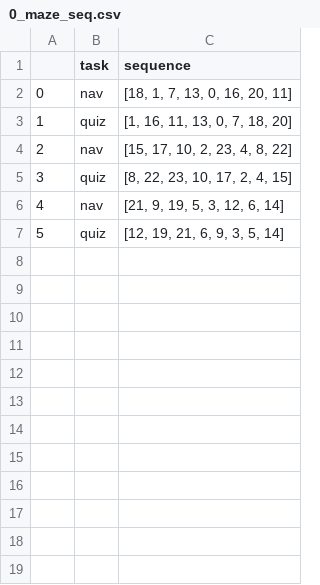
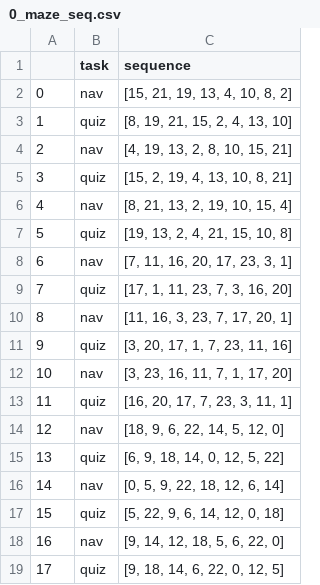
Before and after one commit to aprilluo0421/MazeGame-Paradigm, a CSV file: config/0_maze_seq.csv, drawn as a sheet; addresses are those after the commit; the diff names each change by its address in the sheet, - before the commit and + after, or states it on an @@ line.

```diff
--- a/config/0_maze_seq.csv
+++ b/config/0_maze_seq.csv
+row 2: 0 | nav | [15, 21, 19, 13, 4, 10, 8, 2]
+row 3: 1 | quiz | [8, 19, 21, 15, 2, 4, 13, 10]
+row 4: 2 | nav | [4, 19, 13, 2, 8, 10, 15, 21]
+row 5: 3 | quiz | [15, 2, 19, 4, 13, 10, 8, 21]
+row 6: 4 | nav | [8, 21, 13, 2, 19, 10, 15, 4]
+row 7: 5 | quiz | [19, 13, 2, 4, 21, 15, 10, 8]
@@ column A renumbered between rows 8 and 17 @@
-C8 (sequence): [18, 1, 7, 13, 0, 16, 20, 11]
+C8 (sequence): [7, 11, 16, 20, 17, 23, 3, 1]
-C9 (sequence): [1, 16, 11, 13, 0, 7, 18, 20]
+C9 (sequence): [17, 1, 11, 23, 7, 3, 16, 20]
+row 10: 8 | nav | [11, 16, 3, 23, 7, 17, 20, 1]
+row 11: 9 | quiz | [3, 20, 17, 1, 7, 23, 11, 16]
+row 12: 10 | nav | [3, 23, 16, 11, 7, 1, 17, 20]
+row 13: 11 | quiz | [16, 20, 17, 7, 23, 3, 11, 1]
-C14 (sequence): [15, 17, 10, 2, 23, 4, 8, 22]
+C14 (sequence): [18, 9, 6, 22, 14, 5, 12, 0]
-C15 (sequence): [8, 22, 23, 10, 17, 2, 4, 15]
+C15 (sequence): [6, 9, 18, 14, 0, 12, 5, 22]
-C16 (sequence): [21, 9, 19, 5, 3, 12, 6, 14]
+C16 (sequence): [0, 5, 9, 22, 18, 12, 6, 14]
-C17 (sequence): [12, 19, 21, 6, 9, 3, 5, 14]
+C17 (sequence): [5, 22, 9, 6, 14, 12, 0, 18]
+row 18: 16 | nav | [9, 14, 12, 18, 5, 6, 22, 0]
+row 19: 17 | quiz | [9, 18, 14, 6, 22, 0, 12, 5]
```
Also changed, not shown: config/0_maze_themes.csv, 9 other files.
